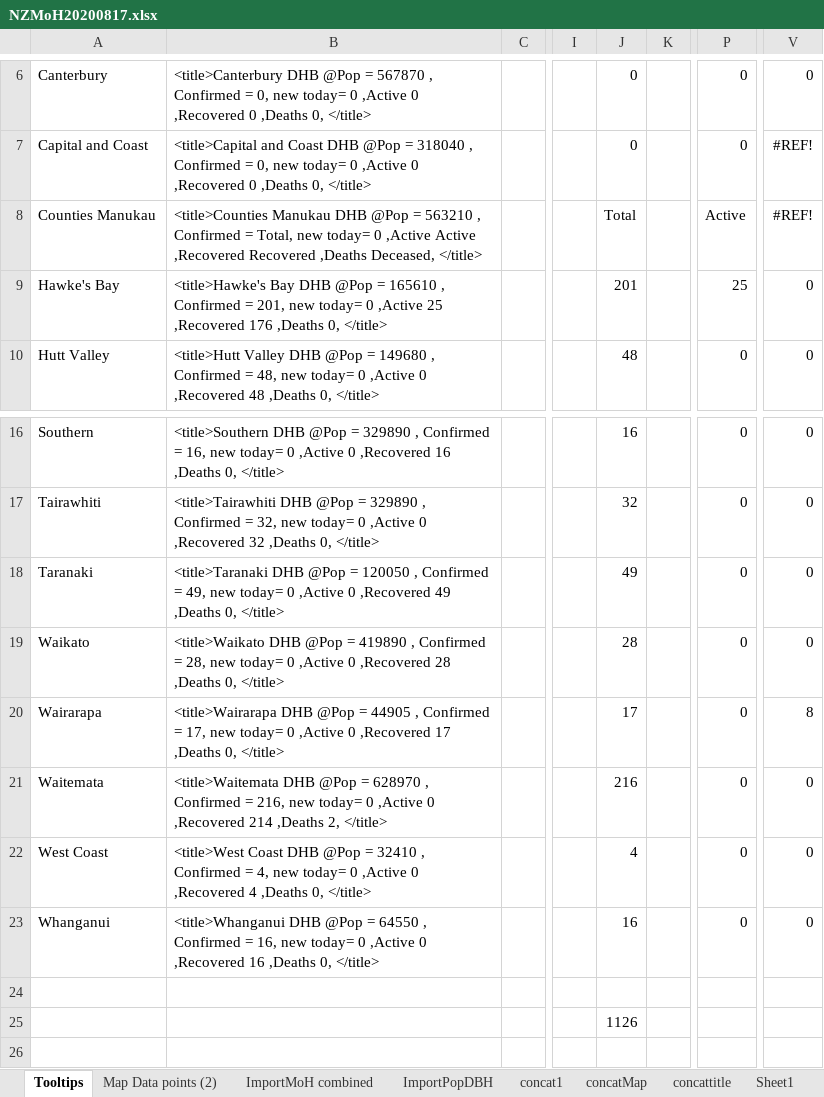
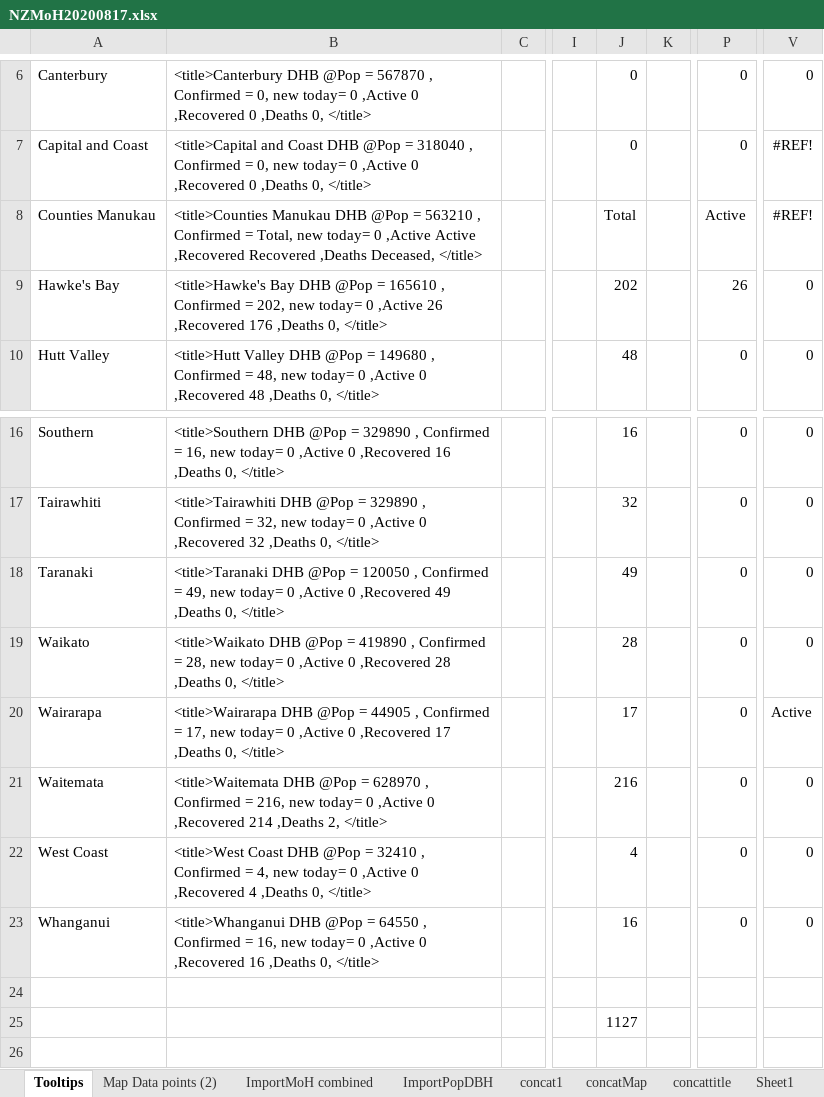
Before and after one commit to drakemax/TestGraphPage, an Excel workbook: NZMoH20200817.xlsx, sheet Tooltips, drawn as a sheet; only a part is shown, gaps mark what is left out; values as stored, in another font and other column widths than the file's, no borders; the diff names each change by its address in the sheet, - before the commit and + after, or states it on an @@ line.

```diff
--- a/NZMoH20200817.xlsx (sheet Tooltips)
+++ b/NZMoH20200817.xlsx (sheet Tooltips)
-B9: …Confirmed = 201, new today= 0 ,Active 25 ,Recovered 176…
+B9: …Confirmed = 202, new today= 0 ,Active 26 ,Recovered 176…
-J9: 201
+J9: 202
-P9: 25
+P9: 26
-V20: 8
+V20: Active
-J25: 1126
+J25: 1127
```
Also changed, not shown: sheet ImportMoH combined, sheet Map Data points (2), formulas that keep their value, 1 other file.
